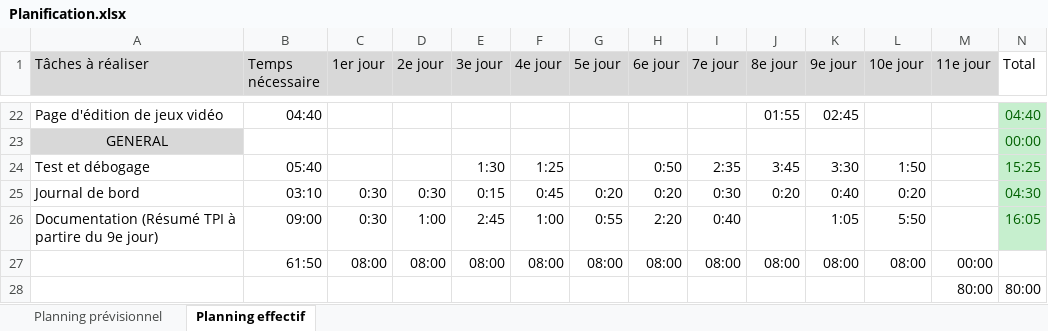
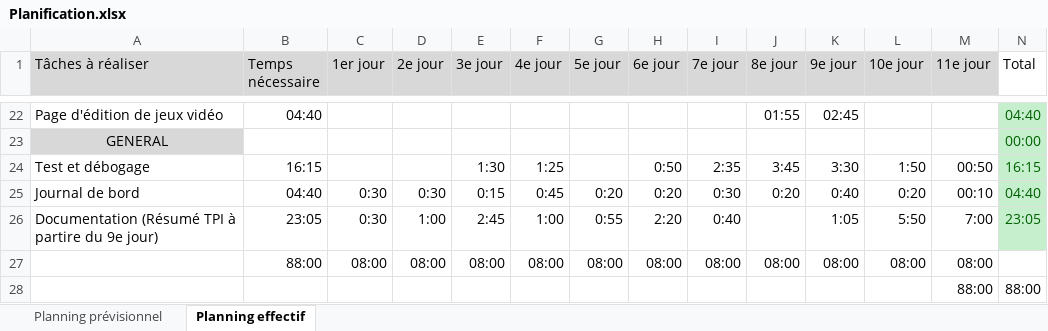
Before and after one commit to Srijon-pixel/Srijon_Rahman_TPI_2023, an Excel workbook: Planification.xlsx, sheet Planning effectif, drawn as a sheet; only a part is shown, gaps mark what is left out; values as stored, in another font and other column widths than the file's, no borders; conditional formats not drawn; removed rows and columns are numbered as before the commit, all else as after; the diff names each change by its address in the sheet, - before the commit and + after, or states it on an @@ line.

```diff
--- a/Planification.xlsx (sheet Planning effectif)
+++ b/Planification.xlsx (sheet Planning effectif)
-B24 (Temps nécessaire): 05:40
+B24 (Temps nécessaire): 16:15
-M24 (11e jour): (empty)
+M24 (11e jour): 00:50
-N24 (Total): 15:25
+N24 (Total): 16:15
-B25 (Temps nécessaire): 03:10
+B25 (Temps nécessaire): 04:40
-M25 (11e jour): (empty)
+M25 (11e jour): 00:10
-N25 (Total): 04:30
+N25 (Total): 04:40
-B26 (Temps nécessaire): 09:00
+B26 (Temps nécessaire): 23:05
-M26 (11e jour): (empty)
+M26 (11e jour): 7:00
-N26 (Total): 16:05
+N26 (Total): 23:05
-B27 (Temps nécessaire): 61:50
+B27 (Temps nécessaire): 88:00
-M27 (11e jour): 00:00
+M27 (11e jour): 08:00
-row 28:  |  |  |  |  |  |  |  |  |  |  |  | 80:00 | 80:00
+row 28:  |  |  |  |  |  |  |  |  |  |  |  | 88:00 | 88:00
```
Also changed, not shown: 34 other files.
